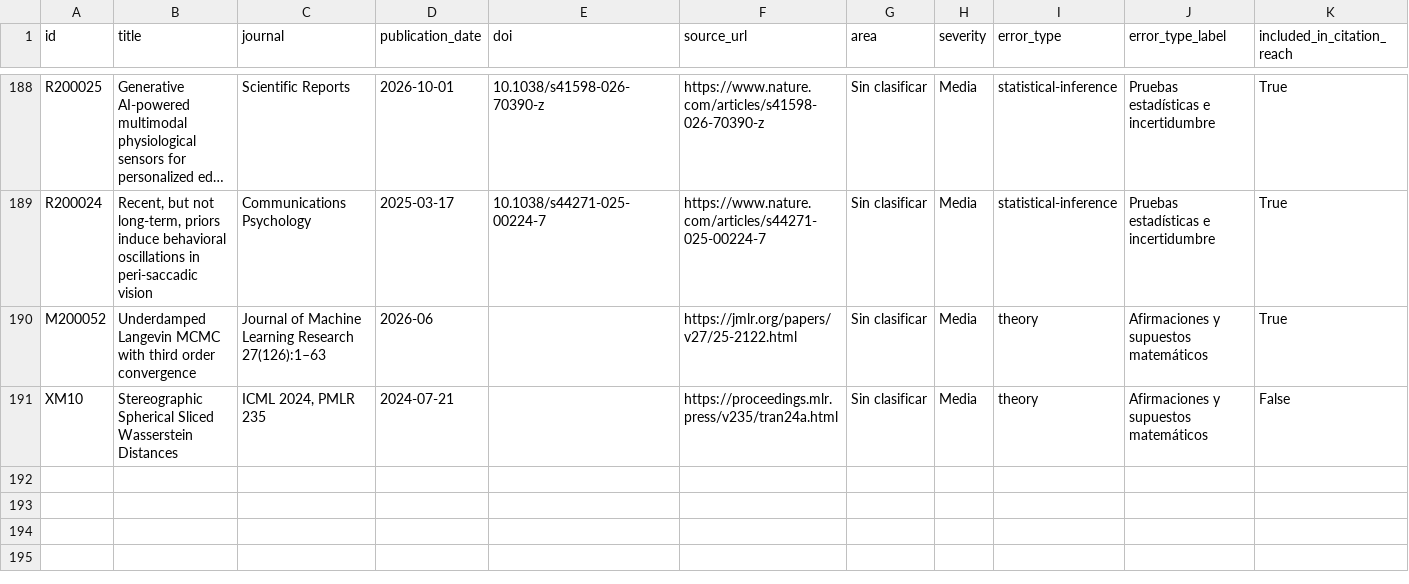
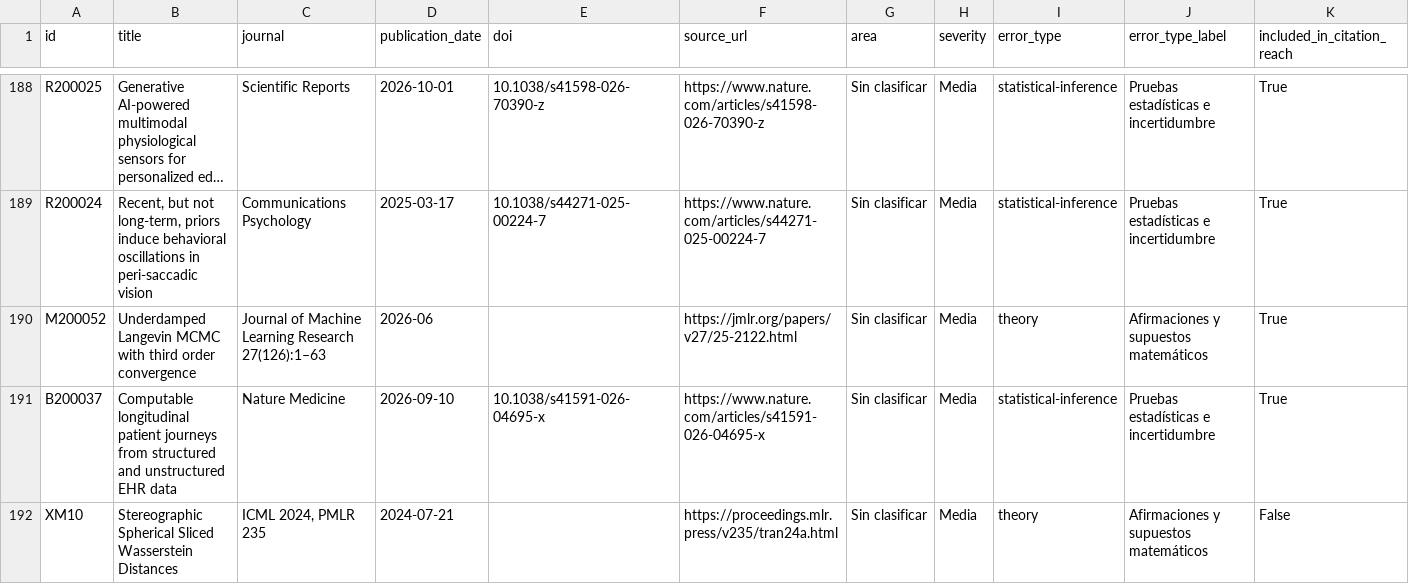
Before and after one commit to alandaitch/auditoria-publicaciones-cientificas, a CSV file: hallazgos.csv, drawn as a sheet; only a part is shown, gaps mark what is left out; long unchanged cells end in …; rows hold the shown columns only; the diff names each change by its address in the sheet, - before the commit and + after, or states it on an @@ line.

Commit message:
Update eligible findings and aggregate status

```diff
--- a/hallazgos.csv
+++ b/hallazgos.csv
+row 191: B200037 | Computable longitudinal patient journeys from structured and unstructured EHR data | Nature Medicine | 2026-09-10 | 10.1038/s41591-026-04695-x | https://www.nature.com/articles/s41591-026-04695-x | Sin clasificar | Media | statistical-inference | Pruebas estadísticas e incertidumbre | True
```
Also changed, not shown: findings.csv, 28 other files.
